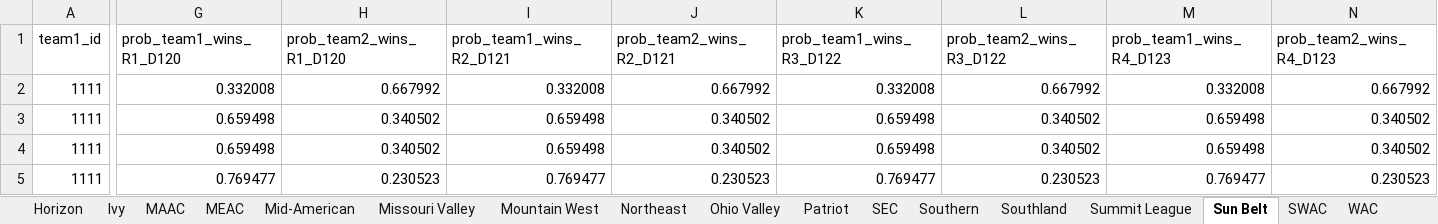
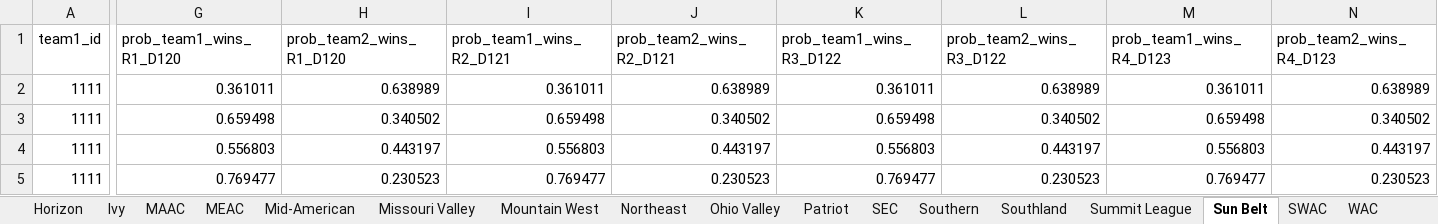
Before and after one commit to egomaniacsfantasy/EgomaniacsBracket, an Excel workbook: conf_matchup_probs_2026.xlsx, sheet Sun Belt, drawn as a sheet; only a part is shown, gaps mark what is left out; values as stored, in another font and other column widths than the file's, no borders; the diff covers the shown part only; the diff names each change by its address in the sheet, - before the commit and + after, or states it on an @@ line.

```diff
--- a/conf_matchup_probs_2026.xlsx (sheet Sun Belt)
+++ b/conf_matchup_probs_2026.xlsx (sheet Sun Belt)
-G2 (prob_team1_wins_R1_D120): 0.332008
+G2 (prob_team1_wins_R1_D120): 0.361011
-H2 (prob_team2_wins_R1_D120): 0.667992
+H2 (prob_team2_wins_R1_D120): 0.638989
-I2 (prob_team1_wins_R2_D121): 0.332008
+I2 (prob_team1_wins_R2_D121): 0.361011
-J2 (prob_team2_wins_R2_D121): 0.667992
+J2 (prob_team2_wins_R2_D121): 0.638989
-K2 (prob_team1_wins_R3_D122): 0.332008
+K2 (prob_team1_wins_R3_D122): 0.361011
-L2 (prob_team2_wins_R3_D122): 0.667992
+L2 (prob_team2_wins_R3_D122): 0.638989
-M2 (prob_team1_wins_R4_D123): 0.332008
+M2 (prob_team1_wins_R4_D123): 0.361011
-N2 (prob_team2_wins_R4_D123): 0.667992
+N2 (prob_team2_wins_R4_D123): 0.638989
-G4 (prob_team1_wins_R1_D120): 0.659498
+G4 (prob_team1_wins_R1_D120): 0.556803
-H4 (prob_team2_wins_R1_D120): 0.340502
+H4 (prob_team2_wins_R1_D120): 0.443197
-I4 (prob_team1_wins_R2_D121): 0.659498
+I4 (prob_team1_wins_R2_D121): 0.556803
-J4 (prob_team2_wins_R2_D121): 0.340502
+J4 (prob_team2_wins_R2_D121): 0.443197
-K4 (prob_team1_wins_R3_D122): 0.659498
+K4 (prob_team1_wins_R3_D122): 0.556803
-L4 (prob_team2_wins_R3_D122): 0.340502
+L4 (prob_team2_wins_R3_D122): 0.443197
-M4 (prob_team1_wins_R4_D123): 0.659498
+M4 (prob_team1_wins_R4_D123): 0.556803
-N4 (prob_team2_wins_R4_D123): 0.340502
+N4 (prob_team2_wins_R4_D123): 0.443197
```
Also changed, not shown: 10 added rows, 10 removed rows and 508 edited cells elsewhere in this sheet, sheet Big Ten, sheet SEC, sheet Atlantic 10, sheet CAA, sheet Big 12, sheet ACC, 24 more sheets, conf_team_stats_2026.xlsx, conf_tourney_preds_2026.xlsx, 11 other files.
